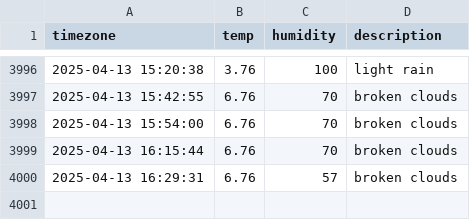
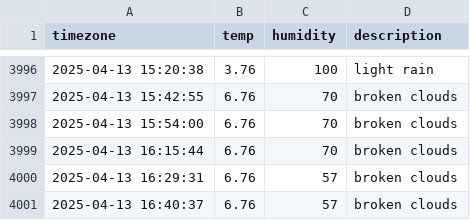
Before and after one commit to YOOSEONGWOO/seoul_weather, a CSV file: seoul_weather.csv, drawn as a sheet; only a part is shown, gaps mark what is left out; the diff names each change by its address in the sheet, - before the commit and + after, or states it on an @@ line.

```diff
--- a/seoul_weather.csv
+++ b/seoul_weather.csv
+row 4001: 2025-04-13 16:40:37 | 6.76 | 57 | broken clouds
```
